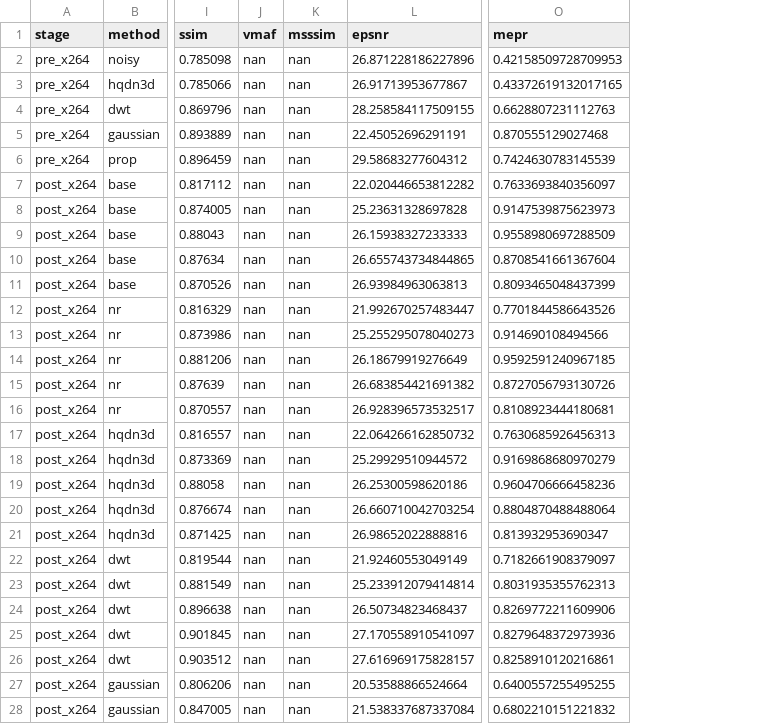
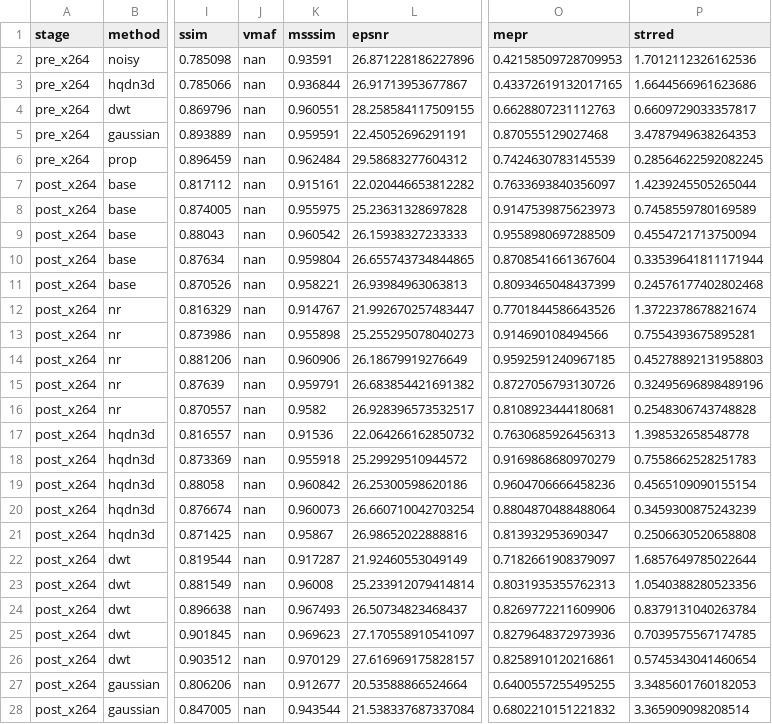
Before and after one commit to kmc1031/2-1-research, a CSV file: outputspaper_full/raw_data_foreman_s10.csv, drawn as a sheet; only a part is shown, gaps mark what is left out; the diff covers the shown part only; the diff names each change by its address in the sheet, - before the commit and + after, or states it on an @@ line.

```diff
--- a/outputspaper_full/raw_data_foreman_s10.csv
+++ b/outputspaper_full/raw_data_foreman_s10.csv
+column P (strred), rows 2-28: 1.7012112326162536 | 1.6644566961623686 | 0.6609729033357817 | 3.4787949638264353 | 0.28564622592082245 | 1.4239245505265044 | 0.7458559780169589 | 0.4554721713750094 | 0.33539641811171944 | 0.24576177402802468 | 1.3722378678821674 | 0.7554393675895281 | 0.45278892131958803 | 0.32495696898489196 | 0.2548306743748828 | 1.398532658548778 | 0.7558662528251783 | 0.4565109090155154 | 0.3459300875243239 | 0.2506630520658808 | 1.6857649785022644 | 1.0540388280523356 | 0.8379131040263784 | 0.7039575567174785 | 0.5745343041460654 | 3.3485601760182053 | 3.365909098208514
-K2 (msssim): nan
+K2 (msssim): 0.93591
-K3 (msssim): nan
+K3 (msssim): 0.936844
-K4 (msssim): nan
+K4 (msssim): 0.960551
-K5 (msssim): nan
+K5 (msssim): 0.959591
-K6 (msssim): nan
+K6 (msssim): 0.962484
-K7 (msssim): nan
+K7 (msssim): 0.915161
-K8 (msssim): nan
+K8 (msssim): 0.955975
-K9 (msssim): nan
+K9 (msssim): 0.960542
-K10 (msssim): nan
+K10 (msssim): 0.959804
-K11 (msssim): nan
+K11 (msssim): 0.958221
-K12 (msssim): nan
+K12 (msssim): 0.914767
-K13 (msssim): nan
+K13 (msssim): 0.955898
-K14 (msssim): nan
+K14 (msssim): 0.960906
-K15 (msssim): nan
+K15 (msssim): 0.959791
-K16 (msssim): nan
+K16 (msssim): 0.9582
-K17 (msssim): nan
+K17 (msssim): 0.91536
-K18 (msssim): nan
+K18 (msssim): 0.955918
-K19 (msssim): nan
+K19 (msssim): 0.960842
-K20 (msssim): nan
+K20 (msssim): 0.960073
-K21 (msssim): nan
+K21 (msssim): 0.95867
-K22 (msssim): nan
+K22 (msssim): 0.917287
-K23 (msssim): nan
+K23 (msssim): 0.96008
-K24 (msssim): nan
+K24 (msssim): 0.967493
-K25 (msssim): nan
+K25 (msssim): 0.969623
-K26 (msssim): nan
+K26 (msssim): 0.970129
-K27 (msssim): nan
+K27 (msssim): 0.912677
-K28 (msssim): nan
+K28 (msssim): 0.943544
```
Also changed, not shown: 8 edited cells elsewhere in this file, outputspaper_full/raw_data_akiyo_s10.csv, outputspaper_full/raw_data_mobile_s10.csv, 54 other files.
